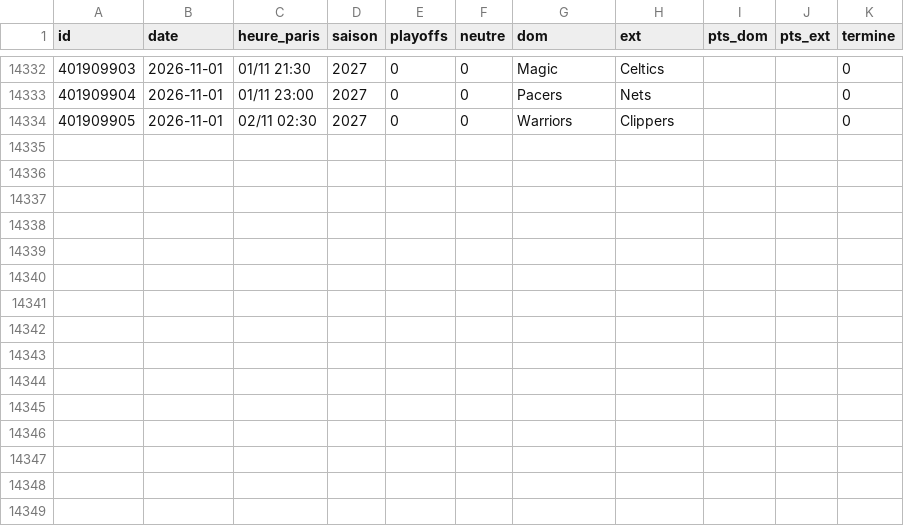
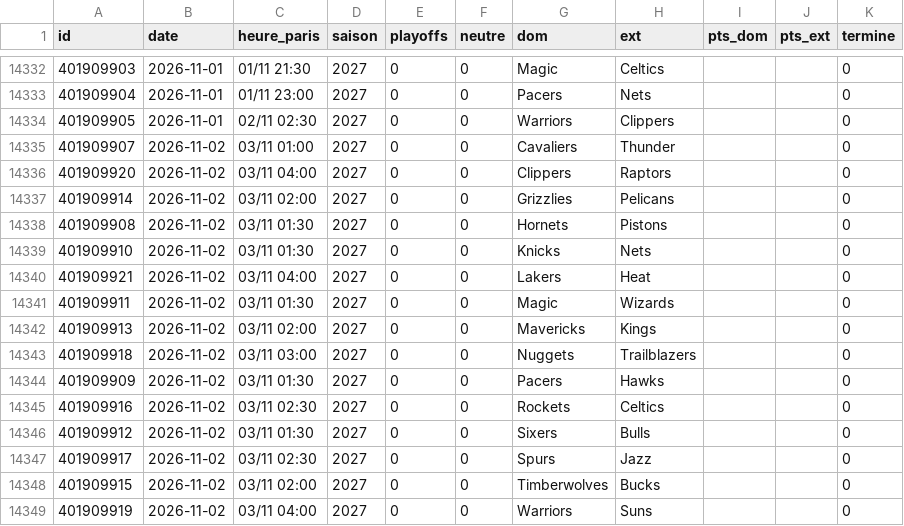
Before and after one commit to monstrekml/pronostics-app, a CSV file: data/nba/espn_matchs.csv, drawn as a sheet; only a part is shown, gaps mark what is left out; the diff names each change by its address in the sheet, - before the commit and + after, or states it on an @@ line.

```diff
--- a/data/nba/espn_matchs.csv
+++ b/data/nba/espn_matchs.csv
+row 14335: 401909907 | 2026-11-02 | 03/11 01:00 | 2027 | 0 | 0 | Cavaliers | Thunder |  |  | 0
+row 14336: 401909920 | 2026-11-02 | 03/11 04:00 | 2027 | 0 | 0 | Clippers | Raptors |  |  | 0
+row 14337: 401909914 | 2026-11-02 | 03/11 02:00 | 2027 | 0 | 0 | Grizzlies | Pelicans |  |  | 0
+row 14338: 401909908 | 2026-11-02 | 03/11 01:30 | 2027 | 0 | 0 | Hornets | Pistons |  |  | 0
+row 14339: 401909910 | 2026-11-02 | 03/11 01:30 | 2027 | 0 | 0 | Knicks | Nets |  |  | 0
+row 14340: 401909921 | 2026-11-02 | 03/11 04:00 | 2027 | 0 | 0 | Lakers | Heat |  |  | 0
+row 14341: 401909911 | 2026-11-02 | 03/11 01:30 | 2027 | 0 | 0 | Magic | Wizards |  |  | 0
+row 14342: 401909913 | 2026-11-02 | 03/11 02:00 | 2027 | 0 | 0 | Mavericks | Kings |  |  | 0
+row 14343: 401909918 | 2026-11-02 | 03/11 03:00 | 2027 | 0 | 0 | Nuggets | Trailblazers |  |  | 0
+row 14344: 401909909 | 2026-11-02 | 03/11 01:30 | 2027 | 0 | 0 | Pacers | Hawks |  |  | 0
+row 14345: 401909916 | 2026-11-02 | 03/11 02:30 | 2027 | 0 | 0 | Rockets | Celtics |  |  | 0
+row 14346: 401909912 | 2026-11-02 | 03/11 01:30 | 2027 | 0 | 0 | Sixers | Bulls |  |  | 0
+row 14347: 401909917 | 2026-11-02 | 03/11 02:30 | 2027 | 0 | 0 | Spurs | Jazz |  |  | 0
+row 14348: 401909915 | 2026-11-02 | 03/11 02:00 | 2027 | 0 | 0 | Timberwolves | Bucks |  |  | 0
+row 14349: 401909919 | 2026-11-02 | 03/11 04:00 | 2027 | 0 | 0 | Warriors | Suns |  |  | 0
```
Also changed, not shown: data/cotes/cotes.csv, data/foot/openfootball/la-liga_2627_resultats.csv, 6 other files.
